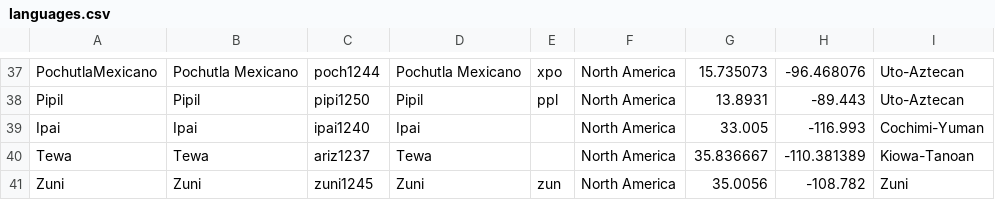
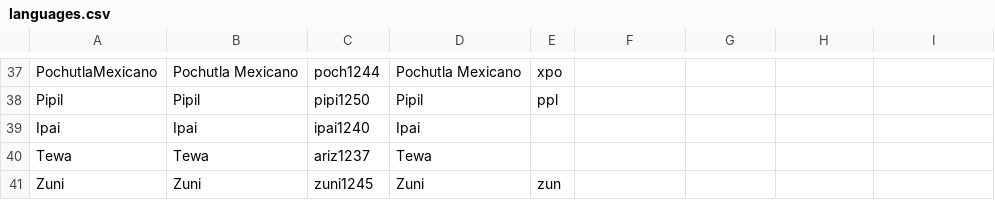
Before and after one commit to lexibank/wheelerutoaztecan, a CSV file: cldf/languages.csv, drawn as a sheet; only a part is shown, gaps mark what is left out; the diff covers the shown part only; the diff names each change by its address in the sheet, - before the commit and + after, or states it on an @@ line.

```diff
--- a/cldf/languages.csv
+++ b/cldf/languages.csv
-F37:F41: North America
+F37:F41: (empty)
-G37: 15.735073
+G37: (empty)
-H37: -96.468076
+H37: (empty)
-I37:I38: Uto-Aztecan
+I37:I38: (empty)
-G38: 13.8931
+G38: (empty)
-H38: -89.443
+H38: (empty)
-G39: 33.005
+G39: (empty)
-H39: -116.993
+H39: (empty)
-I39: Cochimi-Yuman
+I39: (empty)
-G40: 35.836667
+G40: (empty)
-H40: -110.381389
+H40: (empty)
-I40: Kiowa-Tanoan
+I40: (empty)
-G41: 35.0056
+G41: (empty)
-H41: -108.782
+H41: (empty)
-I41: Zuni
+I41: (empty)
```
Also changed, not shown: 130 edited cells elsewhere in this file, cldf/forms.csv, etc/orthography.tsv, 4 other files.
